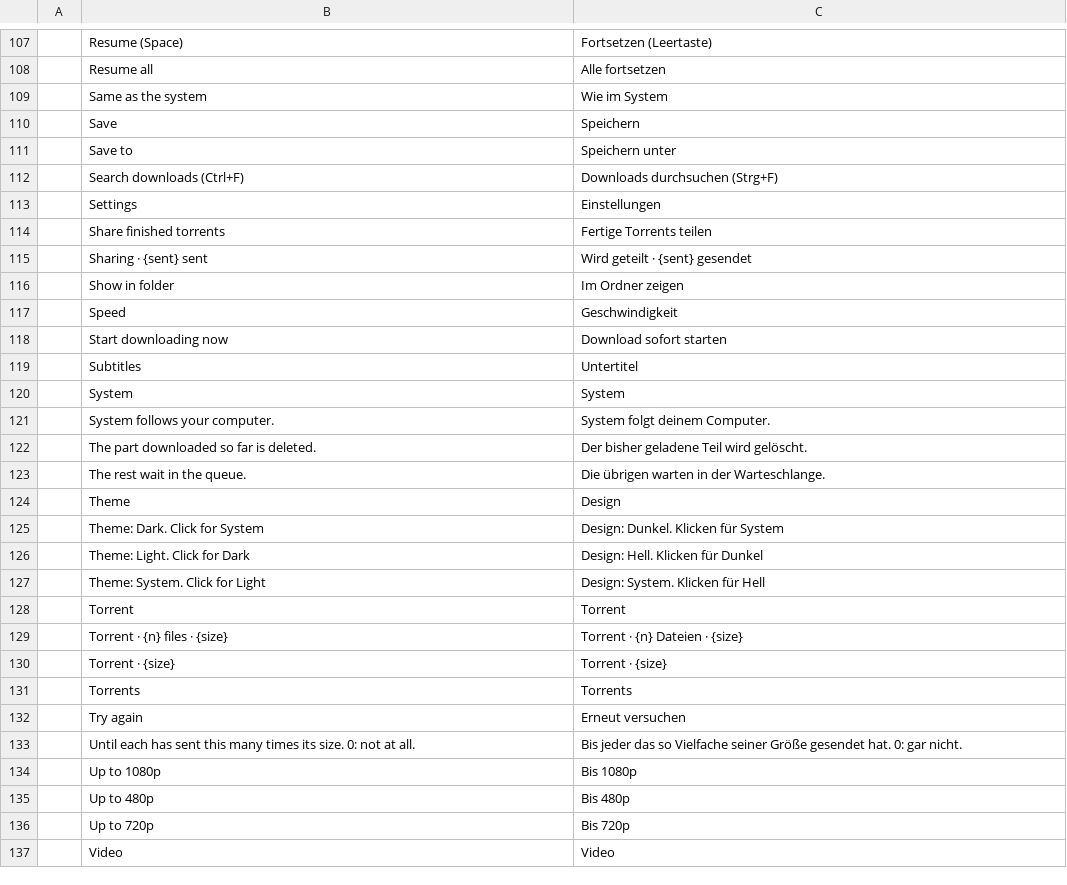
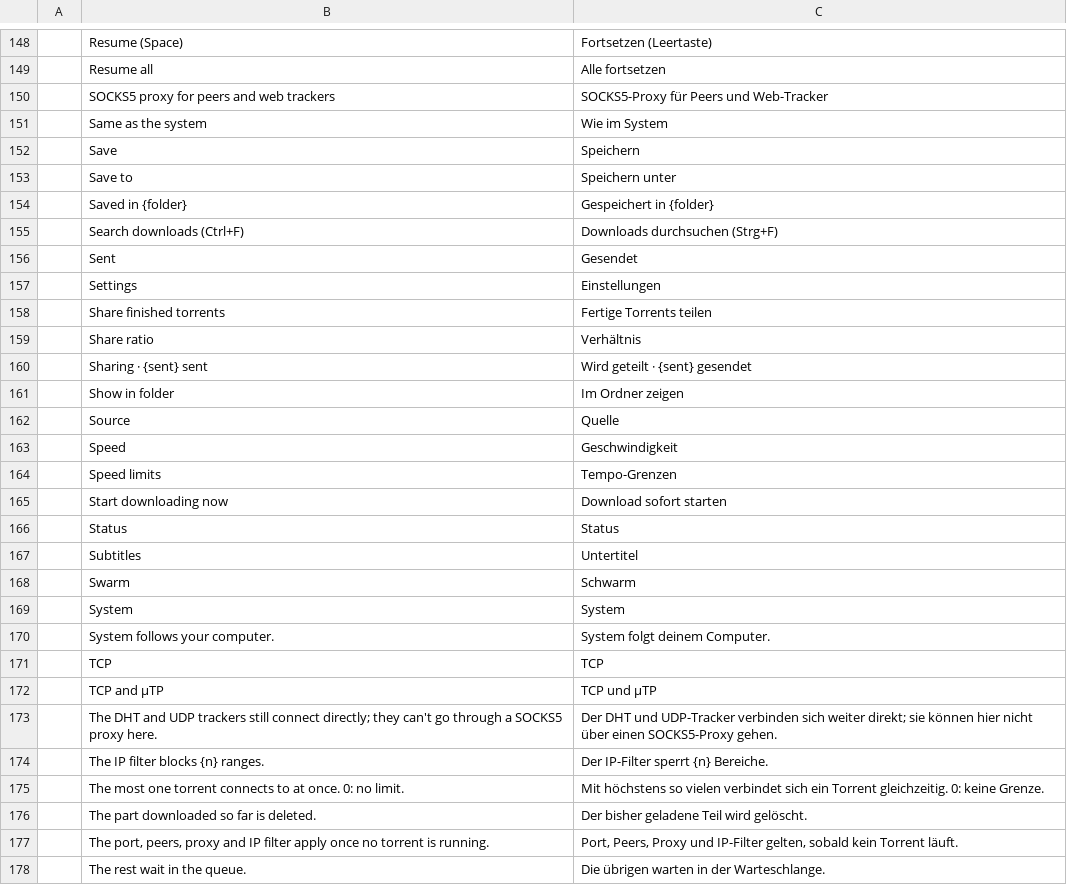
Before and after one commit to ZIDAN44/downloadcraft, a TSV file: crates/ui-egui/src/i18n/de.tsv, drawn as a sheet; only a part is shown, gaps mark what is left out; the shorter side is filled out with more unchanged rows; the diff covers the shown part only; the diff names each change by its address in the sheet, - before the commit and + after, or states it on an @@ line.

```diff
--- a/crates/ui-egui/src/i18n/de.tsv
+++ b/crates/ui-egui/src/i18n/de.tsv
+row 150:  | SOCKS5 proxy for peers and web trackers | SOCKS5-Proxy für Peers und Web-Tracker
+row 154:  | Saved in {folder} | Gespeichert in {folder}
+row 156:  | Sent | Gesendet
+row 159:  | Share ratio | Verhältnis
+row 162:  | Source | Quelle
+row 164:  | Speed limits | Tempo-Grenzen
+row 166:  | Status | Status
+row 168:  | Swarm | Schwarm
+row 171:  | TCP | TCP
+row 172:  | TCP and µTP | TCP und µTP
+row 173:  | The DHT and UDP trackers still connect directly; they can't go through a SOCKS5 proxy here. | Der DHT und UDP-Tracker verbinden sich weiter direkt; sie können hier nicht über einen SOCKS5-Proxy gehen.
+row 174:  | The IP filter blocks {n} ranges. | Der IP-Filter sperrt {n} Bereiche.
+row 175:  | The most one torrent connects to at once. 0: no limit. | Mit höchstens so vielen verbindet sich ein Torrent gleichzeitig. 0: keine Grenze.
+row 177:  | The port, peers, proxy and IP filter apply once no torrent is running. | Port, Peers, Proxy und IP-Filter gelten, sobald kein Torrent läuft.
```
Also changed, not shown: 68 added rows elsewhere in this file, crates/ui-egui/src/i18n/es.tsv, crates/ui-egui/src/i18n/fr.tsv, 39 other files.
